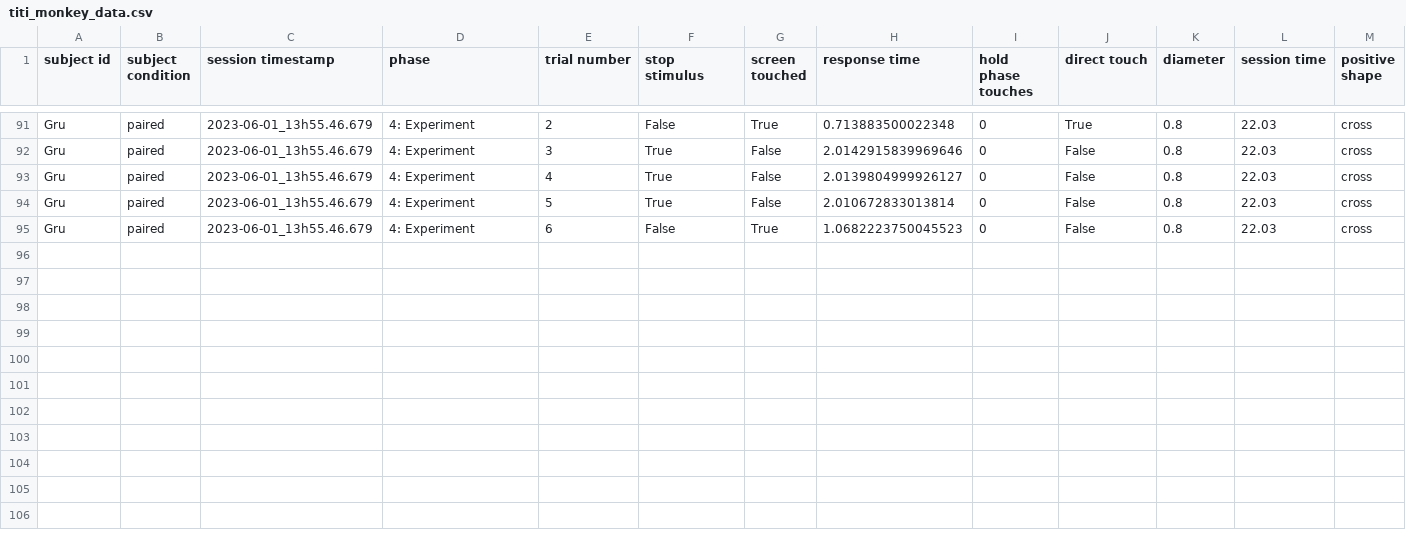
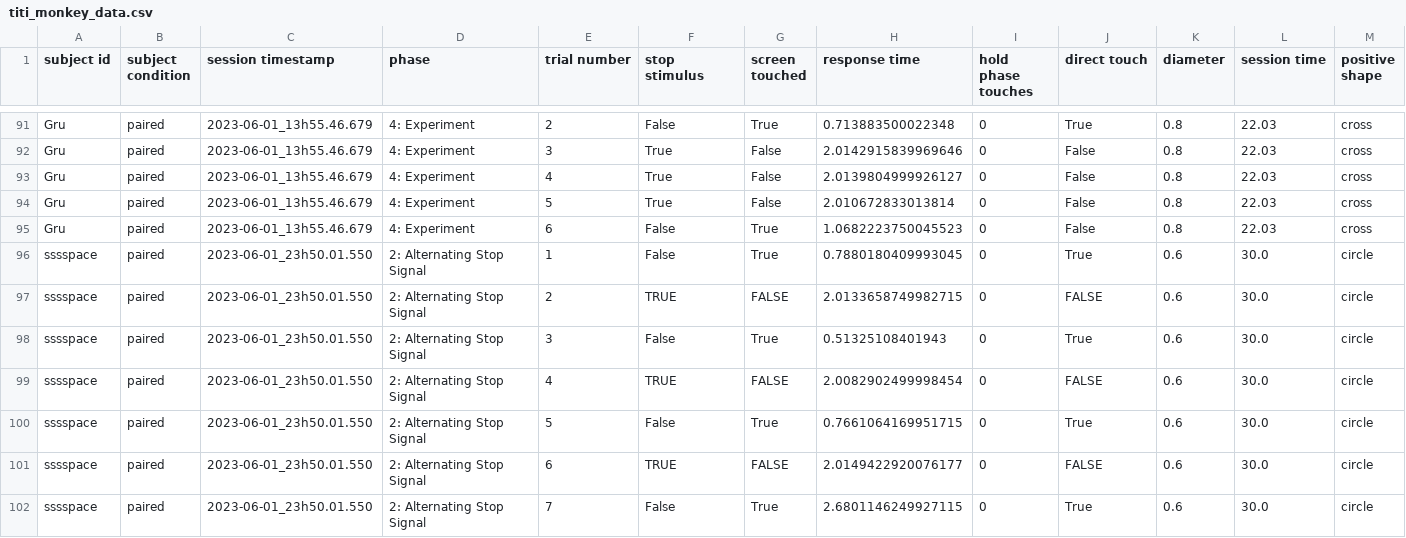
Before and after one commit to kcrans/titi-monkey-tech, a CSV file: titi_monkey_data.csv, drawn as a sheet; only a part is shown, gaps mark what is left out; rows hold the shown columns only; the diff names each change by its address in the sheet, - before the commit and + after, or states it on an @@ line.

```diff
--- a/titi_monkey_data.csv
+++ b/titi_monkey_data.csv
+row 96: sssspace | paired | 2023-06-01_23h50.01.550 | 2: Alternating Stop Signal | 1 | False | True | 0.7880180409993045 | 0 | True | 0.6 | 30.0 | circle
+row 97: sssspace | paired | 2023-06-01_23h50.01.550 | 2: Alternating Stop Signal | 2 | TRUE | FALSE | 2.0133658749982715 | 0 | FALSE | 0.6 | 30.0 | circle
+row 98: sssspace | paired | 2023-06-01_23h50.01.550 | 2: Alternating Stop Signal | 3 | False | True | 0.51325108401943 | 0 | True | 0.6 | 30.0 | circle
+row 99: sssspace | paired | 2023-06-01_23h50.01.550 | 2: Alternating Stop Signal | 4 | TRUE | FALSE | 2.0082902499998454 | 0 | FALSE | 0.6 | 30.0 | circle
+row 100: sssspace | paired | 2023-06-01_23h50.01.550 | 2: Alternating Stop Signal | 5 | False | True | 0.7661064169951715 | 0 | True | 0.6 | 30.0 | circle
+row 101: sssspace | paired | 2023-06-01_23h50.01.550 | 2: Alternating Stop Signal | 6 | TRUE | FALSE | 2.0149422920076177 | 0 | FALSE | 0.6 | 30.0 | circle
+row 102: sssspace | paired | 2023-06-01_23h50.01.550 | 2: Alternating Stop Signal | 7 | False | True | 2.6801146249927115 | 0 | True | 0.6 | 30.0 | circle
```
Also changed, not shown: 5 other files.
